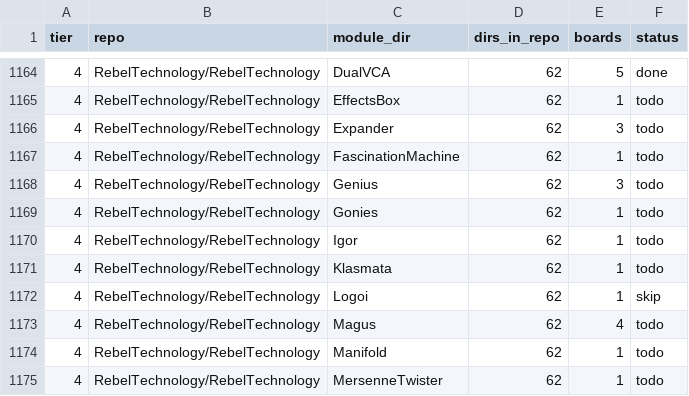
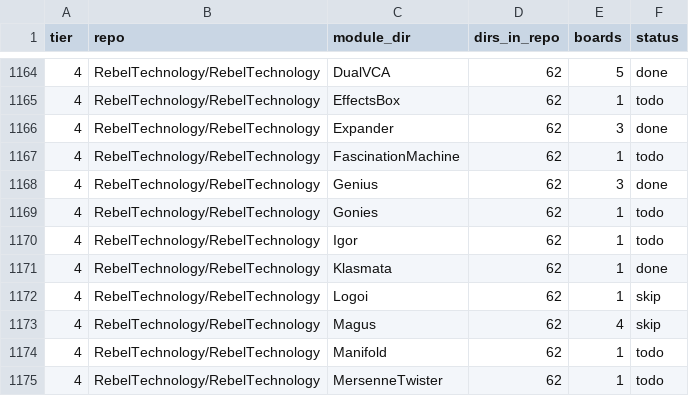
Before and after one commit to daaaaaaaaaniel/my-awesome-eurorack, a TSV file: data/runlist.tsv, drawn as a sheet; only a part is shown, gaps mark what is left out; the diff covers the shown part only.

```diff
--- a/data/runlist.tsv
+++ b/data/runlist.tsv
@@ -1165,10 +1165,10 @@ tier	repo	module_dir	dirs_in_repo	boards	status
 4	RebelTechnology/RebelTechnology	EffectsBox	62	1	todo
-4	RebelTechnology/RebelTechnology	Expander	62	3	todo
+4	RebelTechnology/RebelTechnology	Expander	62	3	done
 4	RebelTechnology/RebelTechnology	FascinationMachine	62	1	todo
-4	RebelTechnology/RebelTechnology	Genius	62	3	todo
+4	RebelTechnology/RebelTechnology	Genius	62	3	done
 4	RebelTechnology/RebelTechnology	Gonies	62	1	todo
 4	RebelTechnology/RebelTechnology	Igor	62	1	todo
-4	RebelTechnology/RebelTechnology	Klasmata	62	1	todo
+4	RebelTechnology/RebelTechnology	Klasmata	62	1	done
 4	RebelTechnology/RebelTechnology	Logoi	62	1	skip
-4	RebelTechnology/RebelTechnology	Magus	62	4	todo
+4	RebelTechnology/RebelTechnology	Magus	62	4	skip
 4	RebelTechnology/RebelTechnology	Manifold	62	1	todo
```
Also changed, not shown: 17 edited cells elsewhere in this file, data/skips.tsv, eurorack-open-source.csv, 6 other files.
